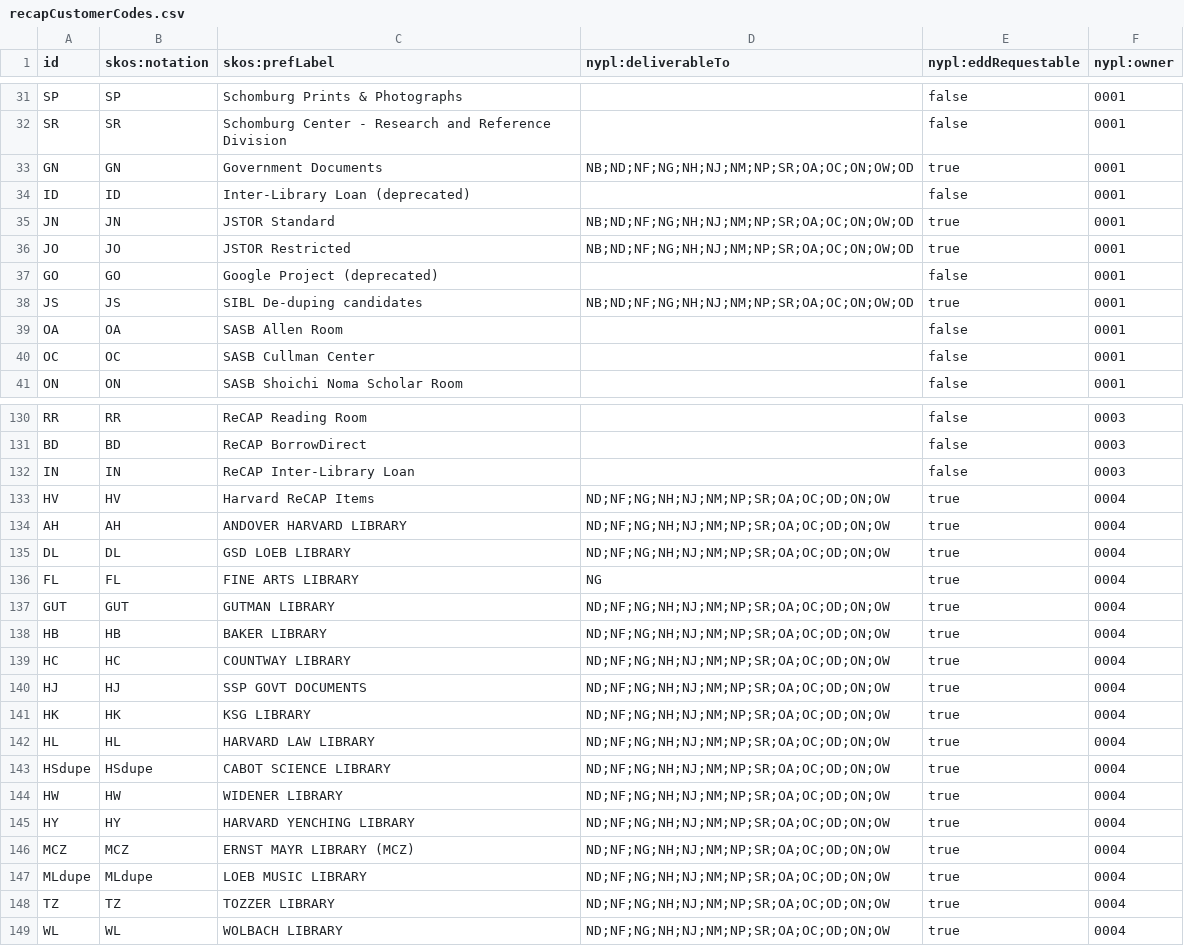
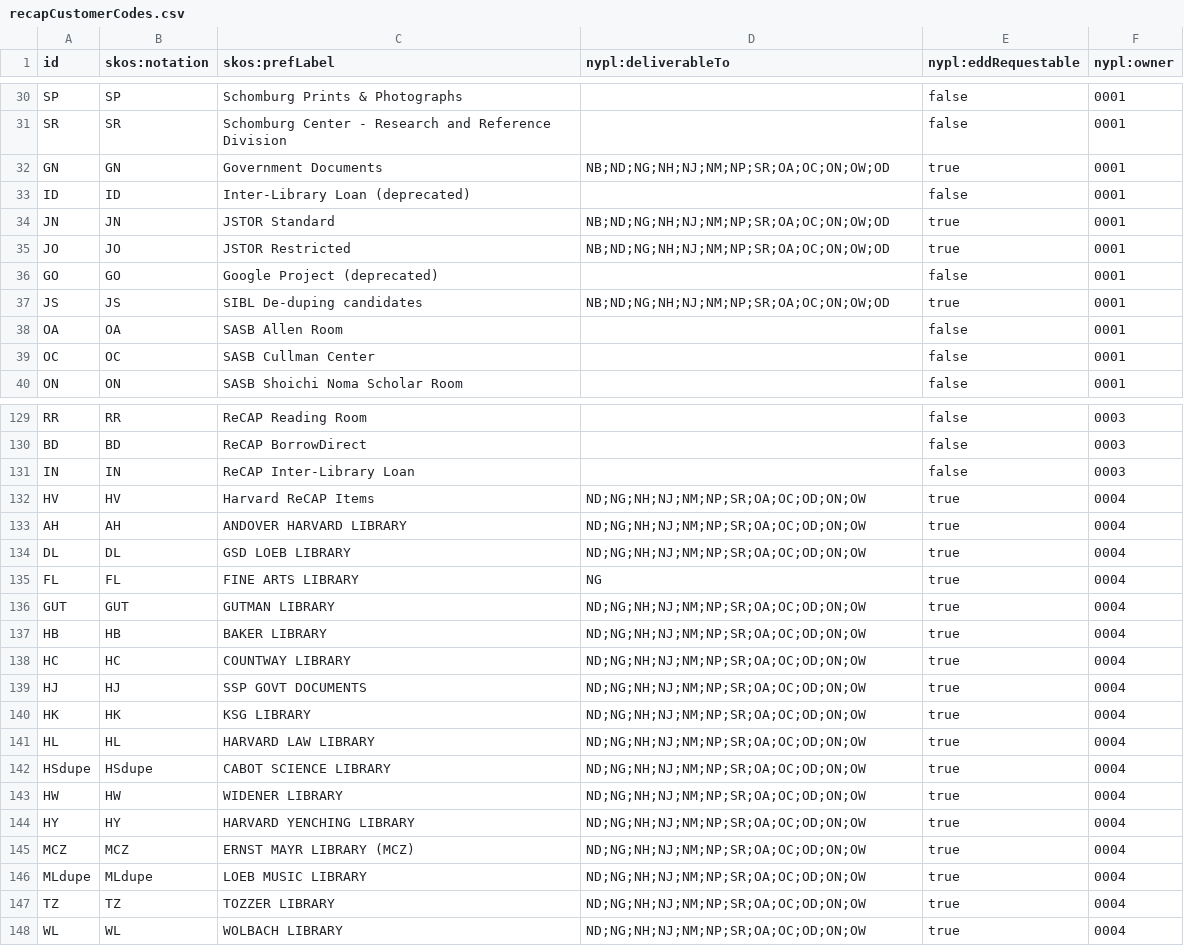
Before and after one commit to NYPL/nypl-core, a CSV file: vocabularies/csv/recapCustomerCodes.csv, drawn as a sheet; only a part is shown, gaps mark what is left out; the diff covers the shown part only.

Commit message:
remove NF recap code

```diff
--- a/vocabularies/csv/recapCustomerCodes.csv
+++ b/vocabularies/csv/recapCustomerCodes.csv
@@ -32,8 +31,8 @@ SP,SP,Schomburg Prints & Photographs,,false,0001
 SR,SR,Schomburg Center - Research and Reference Division,,false,0001
-GN,GN,Government Documents,NB;ND;NF;NG;NH;NJ;NM;NP;SR;OA;OC;ON;OW;OD,true,0001
+GN,GN,Government Documents,NB;ND;NG;NH;NJ;NM;NP;SR;OA;OC;ON;OW;OD,true,0001
 ID,ID,Inter-Library Loan (deprecated),,false,0001
-JN,JN,JSTOR Standard,NB;ND;NF;NG;NH;NJ;NM;NP;SR;OA;OC;ON;OW;OD,true,0001
-JO,JO,JSTOR Restricted,NB;ND;NF;NG;NH;NJ;NM;NP;SR;OA;OC;ON;OW;OD,true,0001
+JN,JN,JSTOR Standard,NB;ND;NG;NH;NJ;NM;NP;SR;OA;OC;ON;OW;OD,true,0001
+JO,JO,JSTOR Restricted,NB;ND;NG;NH;NJ;NM;NP;SR;OA;OC;ON;OW;OD,true,0001
 GO,GO,Google Project (deprecated),,false,0001
-JS,JS,SIBL De-duping candidates,NB;ND;NF;NG;NH;NJ;NM;NP;SR;OA;OC;ON;OW;OD,true,0001
+JS,JS,SIBL De-duping candidates,NB;ND;NG;NH;NJ;NM;NP;SR;OA;OC;ON;OW;OD,true,0001
 OA,OA,SASB Allen Room,,false,0001
@@ -132,18 +131,18 @@ BD,BD,ReCAP BorrowDirect,,false,0003
 IN,IN,ReCAP Inter-Library Loan,,false,0003
-HV,HV,Harvard ReCAP Items,ND;NF;NG;NH;NJ;NM;NP;SR;OA;OC;OD;ON;OW,true,0004
-AH,AH,ANDOVER HARVARD LIBRARY,ND;NF;NG;NH;NJ;NM;NP;SR;OA;OC;OD;ON;OW,true,0004
-DL,DL,GSD LOEB LIBRARY,ND;NF;NG;NH;NJ;NM;NP;SR;OA;OC;OD;ON;OW,true,0004
+HV,HV,Harvard ReCAP Items,ND;NG;NH;NJ;NM;NP;SR;OA;OC;OD;ON;OW,true,0004
+AH,AH,ANDOVER HARVARD LIBRARY,ND;NG;NH;NJ;NM;NP;SR;OA;OC;OD;ON;OW,true,0004
+DL,DL,GSD LOEB LIBRARY,ND;NG;NH;NJ;NM;NP;SR;OA;OC;OD;ON;OW,true,0004
 FL,FL,FINE ARTS LIBRARY,NG,true,0004
-GUT,GUT,GUTMAN LIBRARY,ND;NF;NG;NH;NJ;NM;NP;SR;OA;OC;OD;ON;OW,true,0004
-HB,HB,BAKER LIBRARY,ND;NF;NG;NH;NJ;NM;NP;SR;OA;OC;OD;ON;OW,true,0004
-HC,HC,COUNTWAY LIBRARY,ND;NF;NG;NH;NJ;NM;NP;SR;OA;OC;OD;ON;OW,true,0004
-HJ,HJ,SSP GOVT DOCUMENTS,ND;NF;NG;NH;NJ;NM;NP;SR;OA;OC;OD;ON;OW,true,0004
-HK,HK,KSG LIBRARY,ND;NF;NG;NH;NJ;NM;NP;SR;OA;OC;OD;ON;OW,true,0004
-HL,HL,HARVARD LAW LIBRARY,ND;NF;NG;NH;NJ;NM;NP;SR;OA;OC;OD;ON;OW,true,0004
-HSdupe,HSdupe,CABOT SCIENCE LIBRARY,ND;NF;NG;NH;NJ;NM;NP;SR;OA;OC;OD;ON;OW,true,0004
-HW,HW,WIDENER LIBRARY,ND;NF;NG;NH;NJ;NM;NP;SR;OA;OC;OD;ON;OW,true,0004
-HY,HY,HARVARD YENCHING LIBRARY,ND;NF;NG;NH;NJ;NM;NP;SR;OA;OC;OD;ON;OW,true,0004
-MCZ,MCZ,ERNST MAYR LIBRARY (MCZ),ND;NF;NG;NH;NJ;NM;NP;SR;OA;OC;OD;ON;OW,true,0004
-MLdupe,MLdupe,LOEB MUSIC LIBRARY,ND;NF;NG;NH;NJ;NM;NP;SR;OA;OC;OD;ON;OW,true,0004
-TZ,TZ,TOZZER LIBRARY,ND;NF;NG;NH;NJ;NM;NP;SR;OA;OC;OD;ON;OW,true,0004
-WL,WL,WOLBACH LIBRARY,ND;NF;NG;NH;NJ;NM;NP;SR;OA;OC;OD;ON;OW,true,0004
+GUT,GUT,GUTMAN LIBRARY,ND;NG;NH;NJ;NM;NP;SR;OA;OC;OD;ON;OW,true,0004
+HB,HB,BAKER LIBRARY,ND;NG;NH;NJ;NM;NP;SR;OA;OC;OD;ON;OW,true,0004
+HC,HC,COUNTWAY LIBRARY,ND;NG;NH;NJ;NM;NP;SR;OA;OC;OD;ON;OW,true,0004
+HJ,HJ,SSP GOVT DOCUMENTS,ND;NG;NH;NJ;NM;NP;SR;OA;OC;OD;ON;OW,true,0004
+HK,HK,KSG LIBRARY,ND;NG;NH;NJ;NM;NP;SR;OA;OC;OD;ON;OW,true,0004
+HL,HL,HARVARD LAW LIBRARY,ND;NG;NH;NJ;NM;NP;SR;OA;OC;OD;ON;OW,true,0004
+HSdupe,HSdupe,CABOT SCIENCE LIBRARY,ND;NG;NH;NJ;NM;NP;SR;OA;OC;OD;ON;OW,true,0004
+HW,HW,WIDENER LIBRARY,ND;NG;NH;NJ;NM;NP;SR;OA;OC;OD;ON;OW,true,0004
+HY,HY,HARVARD YENCHING LIBRARY,ND;NG;NH;NJ;NM;NP;SR;OA;OC;OD;ON;OW,true,0004
+MCZ,MCZ,ERNST MAYR LIBRARY (MCZ),ND;NG;NH;NJ;NM;NP;SR;OA;OC;OD;ON;OW,true,0004
+MLdupe,MLdupe,LOEB MUSIC LIBRARY,ND;NG;NH;NJ;NM;NP;SR;OA;OC;OD;ON;OW,true,0004
+TZ,TZ,TOZZER LIBRARY,ND;NG;NH;NJ;NM;NP;SR;OA;OC;OD;ON;OW,true,0004
+WL,WL,WOLBACH LIBRARY,ND;NG;NH;NJ;NM;NP;SR;OA;OC;OD;ON;OW,true,0004
```
Also changed, not shown: 1 removed row and 16 edited cells elsewhere in this file, 2 other files.
